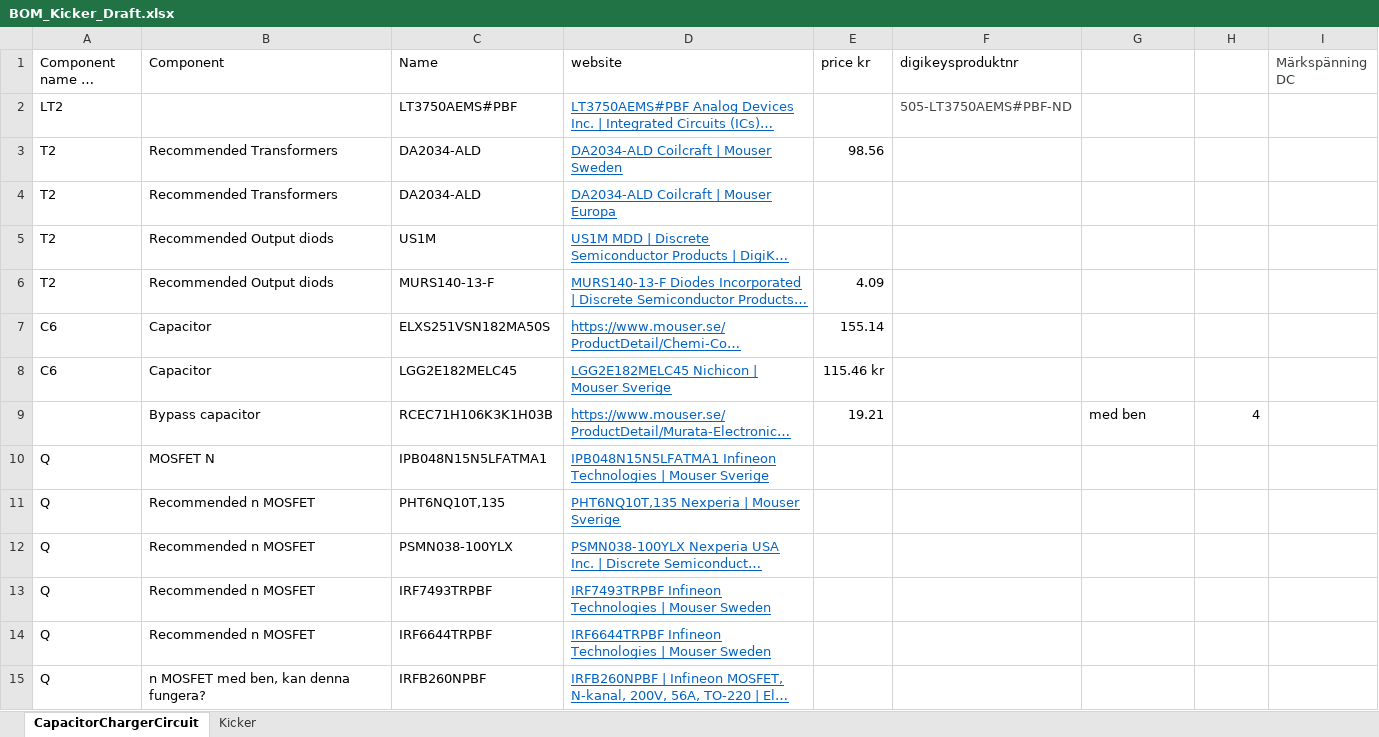
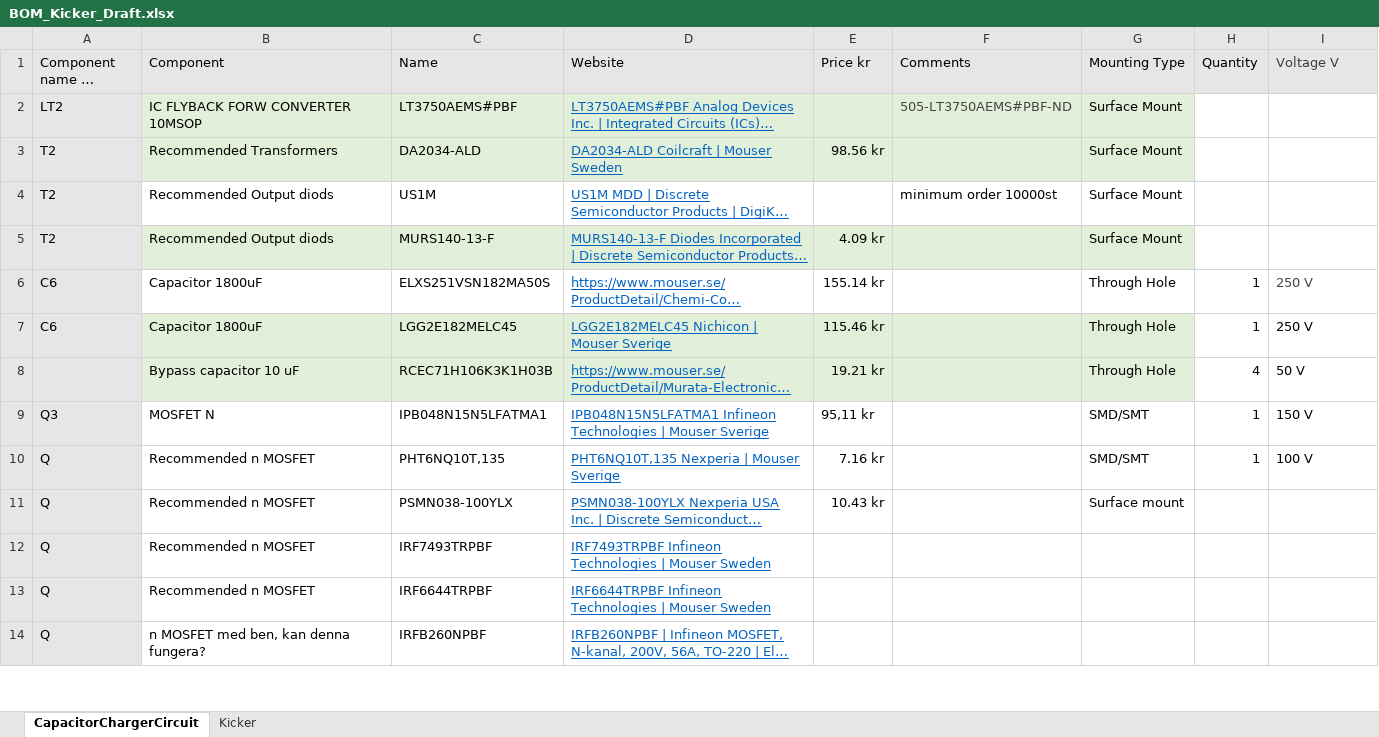
Before and after one commit to DVA490-474-Project-Course/SSL-Hardware-Development, an Excel workbook: BOM/BOM_Kicker_Draft.xlsx, sheet CapacitorChargerCircuit, drawn as a sheet; only a part is shown; long unchanged cells end in …; values as stored, in another font and other column widths than the file's, no borders; removed rows and columns are numbered as before the commit, all else as after; the diff covers the shown part only; the diff names each change by its address in the sheet, - before the commit and + after, or states it on an @@ line.

Commit message:
Updated the BOM

```diff
--- a/BOM/BOM_Kicker_Draft.xlsx (sheet CapacitorChargerCircuit)
+++ b/BOM/BOM_Kicker_Draft.xlsx (sheet CapacitorChargerCircuit)
-A1:I1 fill: none
+A1:I1 fill: #E7E6E6
-D1: website
+D1: Website
-E1: price kr
+E1: Price kr
-F1: digikeysproduktnr
+F1: Comments
-G1: (empty)
+G1: Mounting Type
-H1: (empty)
+H1: Quantity
-I1: Märkspänning DC
+I1: Voltage V
-A2:A3 fill: none
+A2:A3 fill: #E7E6E6
-B2 (Component): (empty)
+B2 (Component): IC FLYBACK FORW CONVERTER 10MSOP
-B2:G3 fill: none
+B2:G3 fill: #E2F0D9
-G2:G3 (Mounting Type): (empty)
+G2:G3 (Mounting Type): Surface Mount
-E3 (Price kr): 98.56
+E3 (Price kr): 98.56 kr
-row 4: T2 | Recommended Transformers | DA2034-ALD | DA2034-ALD Coilcraft | Mouser Europa
-A4:A14 fill: none
+A4:A14 fill: #E7E6E6
-F4 (Comments): (empty)
+F4 (Comments): minimum order 10000st
-G4:G5 (Mounting Type): (empty)
+G4:G5 (Mounting Type): Surface Mount
-B5:G5 fill: none
+B5:G5 fill: #E2F0D9
-E5 (Price kr): 4.09
+E5 (Price kr): 4.09 kr
-B6:B7 (Component): Capacitor
+B6:B7 (Component): Capacitor 1800uF
-E6 (Price kr): 155.14
+E6 (Price kr): 155.14 kr
-G6:G7 (Mounting Type): (empty)
+G6:G7 (Mounting Type): Through Hole
-H6:H7 (Quantity): (empty)
+H6:H7 (Quantity): 1
-I6:I7 (Voltage V): (empty)
+I6:I7 (Voltage V): 250 V
-B7:G8 fill: none
+B7:G8 fill: #E2F0D9
-B8 (Component): Bypass capacitor
+B8 (Component): Bypass capacitor 10 uF
-E8 (Price kr): 19.21
+E8 (Price kr): 19.21 kr
-G8 (Mounting Type): med ben
+G8 (Mounting Type): Through Hole
-I8 (Voltage V): (empty)
+I8 (Voltage V): 50 V
-A9 (Component name in circuit): Q
+A9 (Component name in circuit): Q3
-E9 (Price kr): (empty)
+E9 (Price kr): 95,11 kr
-G9:G10 (Mounting Type): (empty)
+G9:G10 (Mounting Type): SMD/SMT
-H9:H10 (Quantity): (empty)
+H9:H10 (Quantity): 1
-I9 (Voltage V): (empty)
+I9 (Voltage V): 150 V
-E10 (Price kr): (empty)
+E10 (Price kr): 7.16 kr
-I10 (Voltage V): (empty)
+I10 (Voltage V): 100 V
-E11 (Price kr): (empty)
+E11 (Price kr): 10.43 kr
-G11 (Mounting Type): (empty)
+G11 (Mounting Type): Surface mount
```
Also changed, not shown: 2 added rows, 2 removed rows, 2 edited cells and cell formats elsewhere in this sheet.
